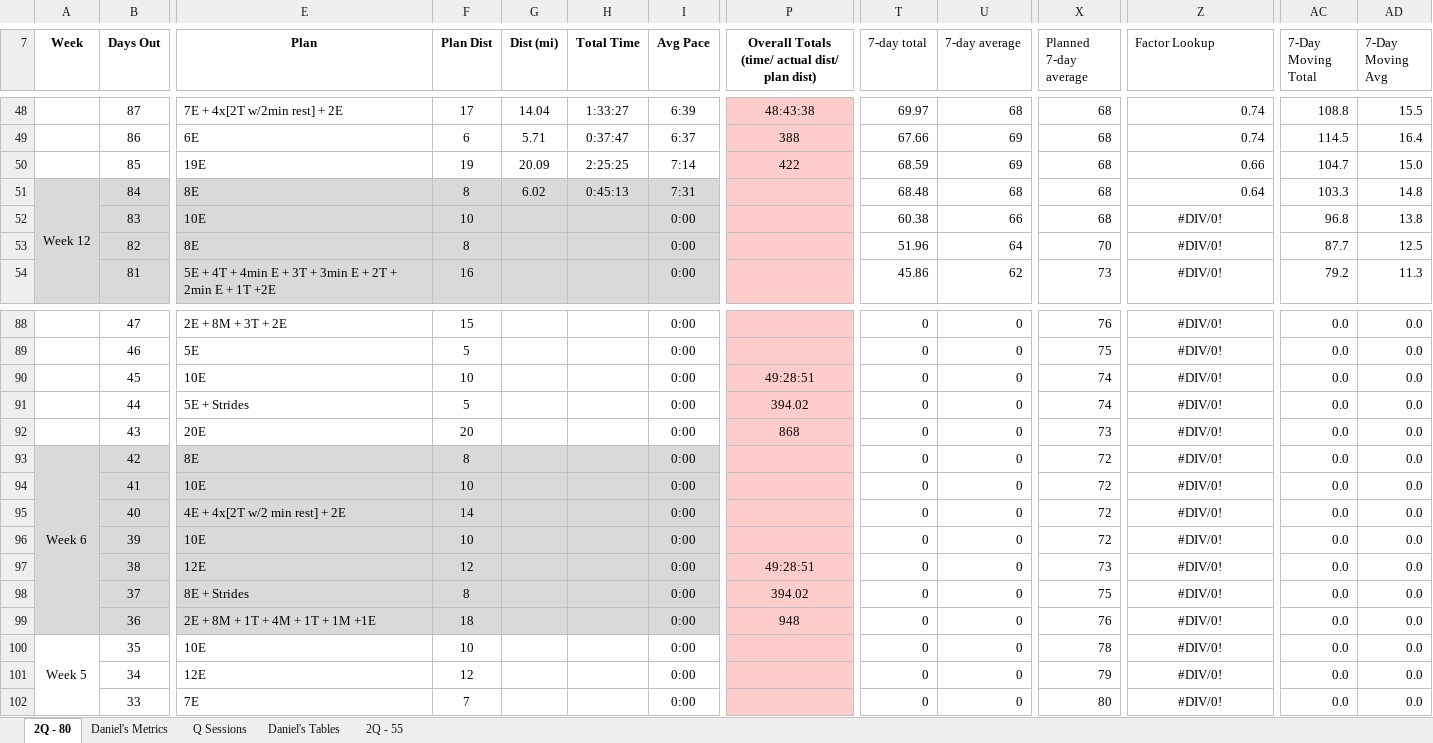
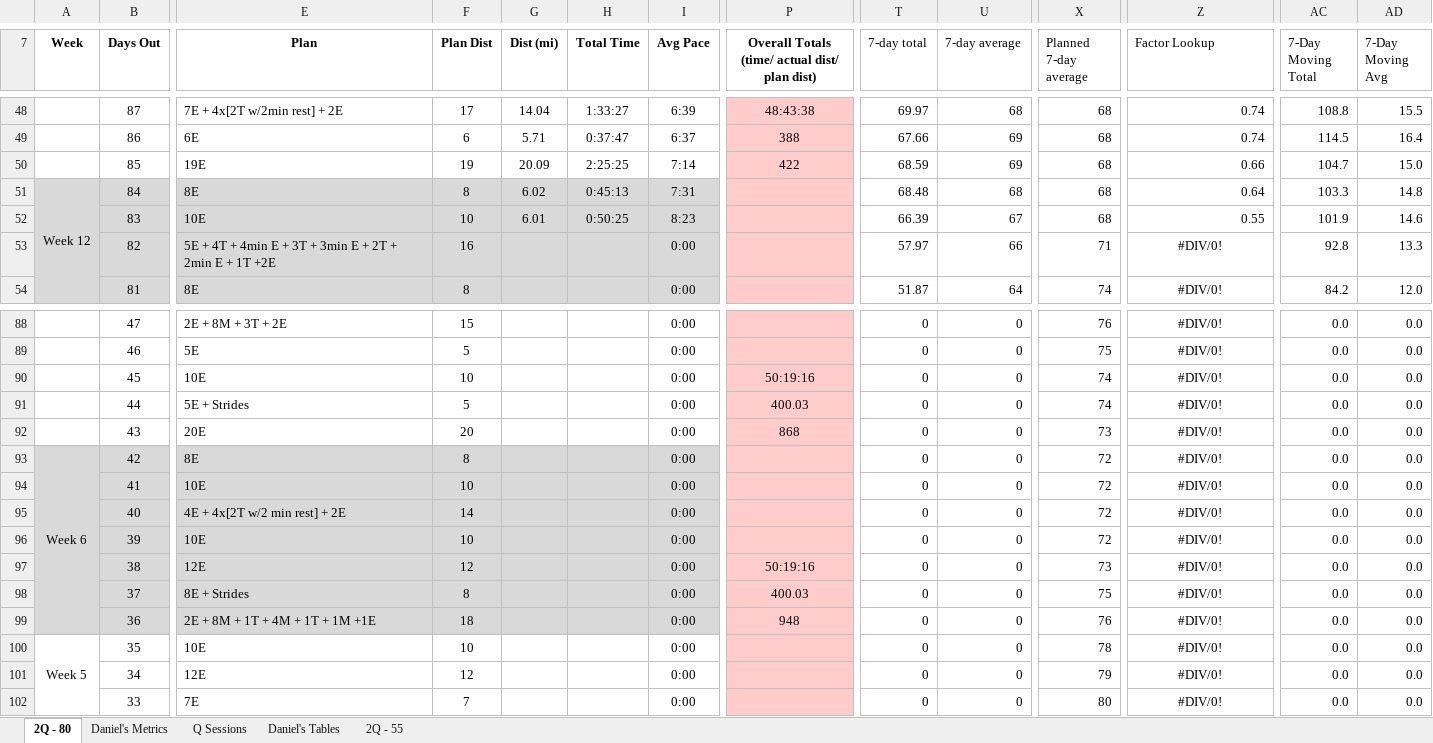
Before and after one commit to danmcgraw94/Running, an Excel workbook: TrainingPlans/CHI 2025 Daniels.xlsx, sheet 2Q - 80, drawn as a sheet; only a part is shown, gaps mark what is left out; values as stored, in another font and other column widths than the file's, no borders; the diff covers the shown part only; the diff names each change by its address in the sheet, - before the commit and + after, or states it on an @@ line.

```diff
--- a/TrainingPlans/CHI 2025 Daniels.xlsx (sheet 2Q - 80)
+++ b/TrainingPlans/CHI 2025 Daniels.xlsx (sheet 2Q - 80)
-G52 (Dist (mi)): (empty)
+G52 (Dist (mi)): 6.01
-H52 (Total Time): (empty)
+H52 (Total Time): 0:50:25
-I52 (Avg Pace): 0:00
+I52 (Avg Pace): 8:23
-T52 (7-day total): 60.38
+T52 (7-day total): 66.39
-U52 (7-day average): 66
+U52 (7-day average): 67
-Z52 (Factor Lookup): #DIV/0!
+Z52 (Factor Lookup): 0.55
-Z52 alignment: center
+Z52 alignment: right
-AC52 (7-Day Moving Total): 96.8
+AC52 (7-Day Moving Total): 101.9
-AD52 (7-Day Moving Avg): 13.8
+AD52 (7-Day Moving Avg): 14.6
-E53 (Plan): 8E
+E53 (Plan): 5E + 4T + 4min E + 3T + 3min E + 2T + 2min E + 1T +2E
-F53 (Plan Dist): 8
+F53 (Plan Dist): 16
-T53 (7-day total): 51.96
+T53 (7-day total): 57.97
-U53 (7-day average): 64
+U53 (7-day average): 66
-X53 (Planned 7-day average): 70
+X53 (Planned 7-day average): 71
-AC53 (7-Day Moving Total): 87.7
+AC53 (7-Day Moving Total): 92.8
-AD53 (7-Day Moving Avg): 12.5
+AD53 (7-Day Moving Avg): 13.3
-E54 (Plan): 5E + 4T + 4min E + 3T + 3min E + 2T + 2min E + 1T +2E
+E54 (Plan): 8E
-F54 (Plan Dist): 16
+F54 (Plan Dist): 8
-T54 (7-day total): 45.86
+T54 (7-day total): 51.87
-U54 (7-day average): 62
+U54 (7-day average): 64
-X54 (Planned 7-day average): 73
+X54 (Planned 7-day average): 74
-AC54 (7-Day Moving Total): 79.2
+AC54 (7-Day Moving Total): 84.2
-AD54 (7-Day Moving Avg): 11.3
+AD54 (7-Day Moving Avg): 12.0
-P90: 49:28:51
+P90: 50:19:16
-P91: 394.02
+P91: 400.03
-P97: 49:28:51
+P97: 50:19:16
-P98: 394.02
+P98: 400.03
```
Also changed, not shown: 71 edited cells elsewhere in this sheet, sheet Daniel's Metrics, charts or pictures.
